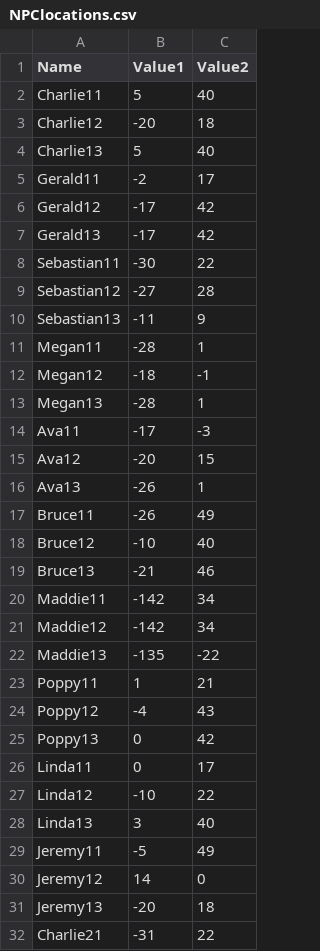
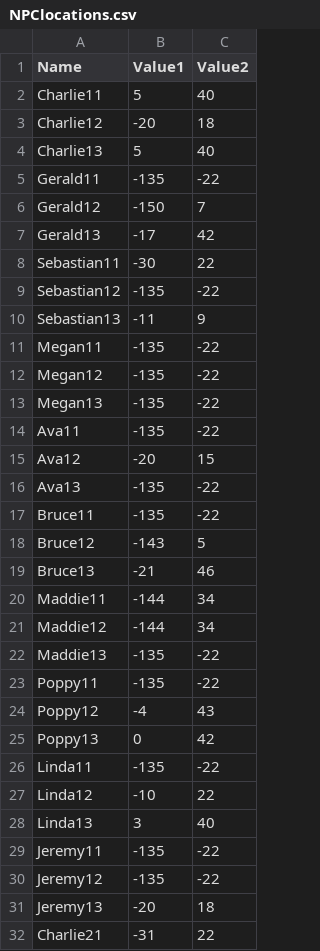
Before and after one commit to kaclark219/Dahlia-Fields, a CSV file: Assets/Resources/NPClocations.csv, drawn as a sheet; only a part is shown.

```diff
--- a/Assets/Resources/NPClocations.csv
+++ b/Assets/Resources/NPClocations.csv
@@ -4,28 +4,28 @@ Charlie12,-20,18
 Charlie13,5,40
-Gerald11,-2,17
-Gerald12,-17,42
+Gerald11,-135,-22
+Gerald12,-150,7
 Gerald13,-17,42
 Sebastian11,-30,22
-Sebastian12,-27,28
+Sebastian12,-135,-22
 Sebastian13,-11,9
-Megan11,-28,1
-Megan12,-18,-1
-Megan13,-28,1
-Ava11,-17,-3
+Megan11,-135,-22
+Megan12,-135,-22
+Megan13,-135,-22
+Ava11,-135,-22
 Ava12,-20,15
-Ava13,-26,1
-Bruce11,-26,49
-Bruce12,-10,40
+Ava13,-135,-22
+Bruce11,-135,-22
+Bruce12,-143,5
 Bruce13,-21,46
-Maddie11,-142,34
-Maddie12,-142,34
+Maddie11,-144,34
+Maddie12,-144,34
 Maddie13,-135,-22
-Poppy11,1,21
+Poppy11,-135,-22
 Poppy12,-4,43
 Poppy13,0,42
-Linda11,0,17
+Linda11,-135,-22
 Linda12,-10,22
 Linda13,3,40
-Jeremy11,-5,49
-Jeremy12,14,0
+Jeremy11,-135,-22
+Jeremy12,-135,-22
 Jeremy13,-20,18
```
Also changed, not shown: 3 other files.
